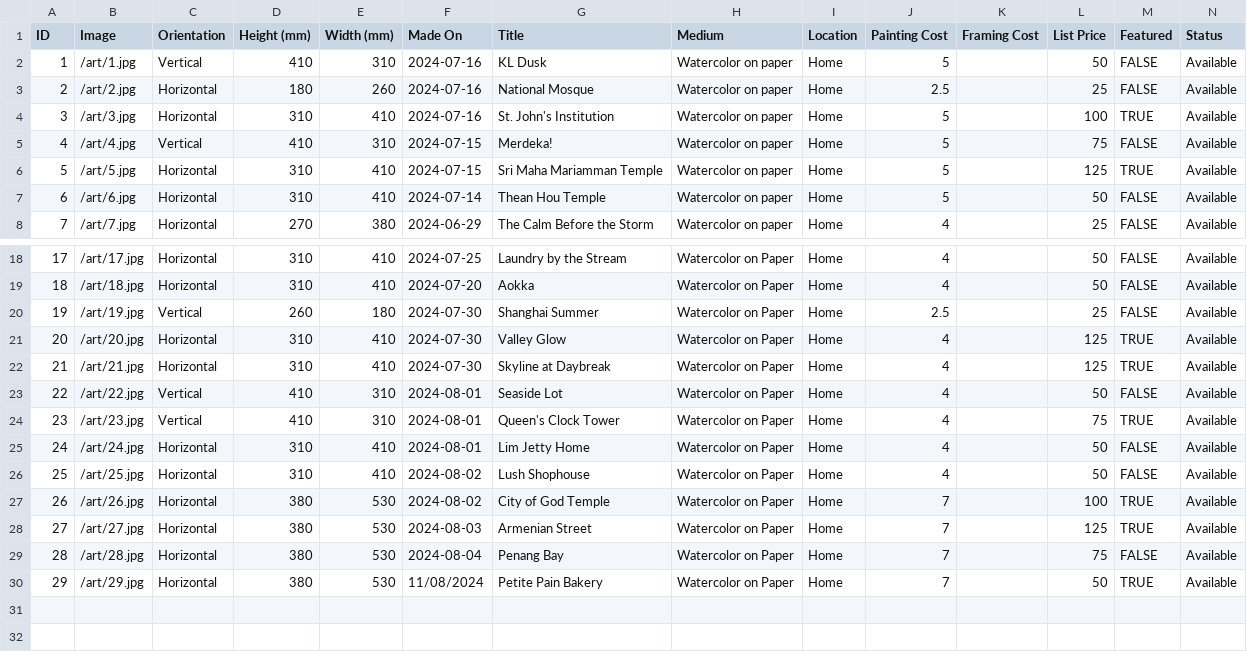
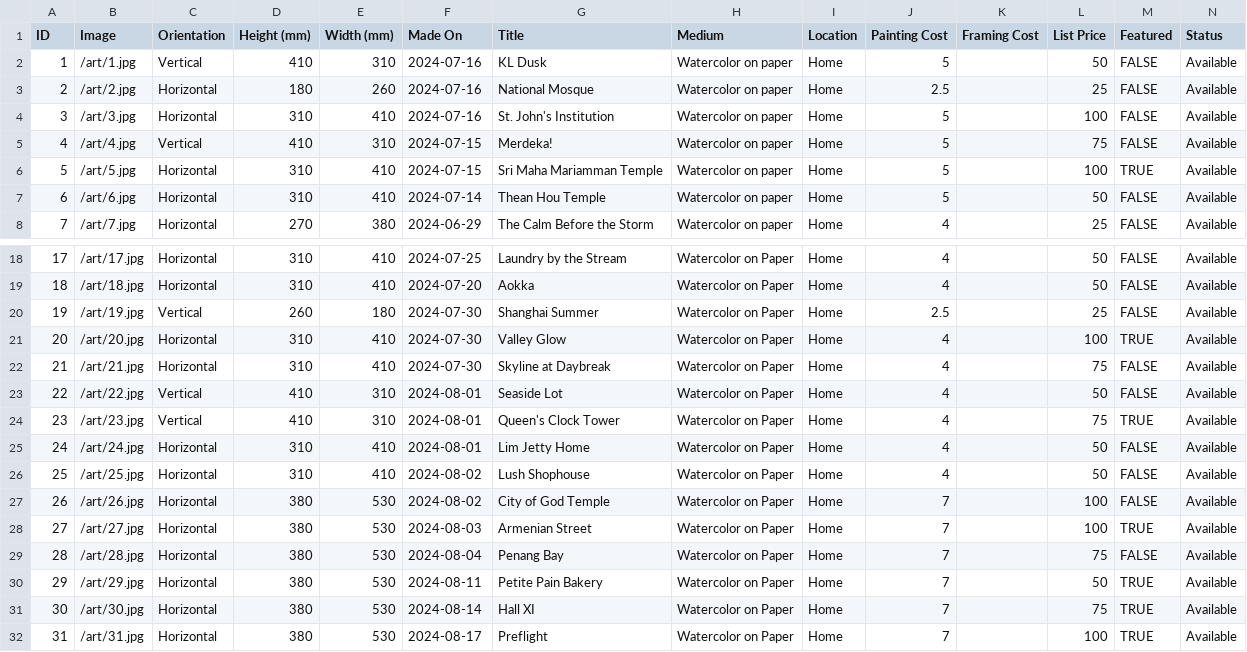
Before and after one commit to mrzzy/art.mrzzy.co, a CSV file: public/art.csv, drawn as a sheet; only a part is shown, gaps mark what is left out; rows hold the shown columns only; the diff names each change by its address in the sheet, - before the commit and + after, or states it on an @@ line.

```diff
--- a/public/art.csv
+++ b/public/art.csv
-M4 (Featured): TRUE
+M4 (Featured): FALSE
-L6 (List Price): 125
+L6 (List Price): 100
-L21 (List Price): 125
+L21 (List Price): 100
-L22 (List Price): 125
+L22 (List Price): 75
-M22 (Featured): TRUE
+M22 (Featured): FALSE
-M27 (Featured): TRUE
+M27 (Featured): FALSE
-L28 (List Price): 125
+L28 (List Price): 100
-F30 (Made On): 11/08/2024
+F30 (Made On): 2024-08-11
+row 31: 30 | /art/30.jpg | Horizontal | 380 | 530 | 2024-08-14 | Hall XI | Watercolor on Paper | Home | 7 |  | 75 | TRUE | Available
+row 32: 31 | /art/31.jpg | Horizontal | 380 | 530 | 2024-08-17 | Preflight | Watercolor on Paper | Home | 7 |  | 100 | TRUE | Available
```
Also changed, not shown: 2 other files.
